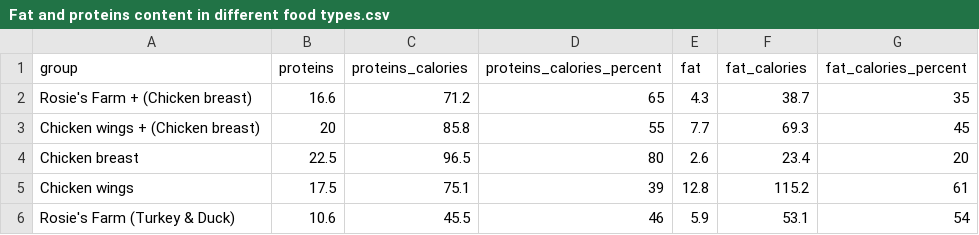
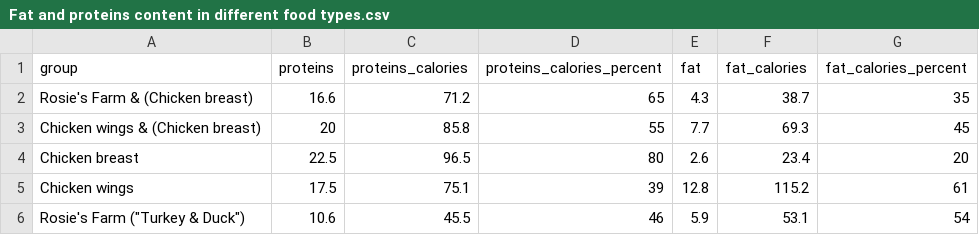
Before and after one commit to agata604/json, a CSV file: Fat and proteins content in different food types.csv, drawn as a sheet.

Commit message:
Update Fat and proteins content in different food types.csv

```diff
--- a/Fat and proteins content in different food types.csv
+++ b/Fat and proteins content in different food types.csv
@@ -1,6 +1,6 @@
 group,proteins,proteins_calories,proteins_calories_percent,fat,fat_calories,fat_calories_percent
-Rosie's Farm + (Chicken breast),16.6,71.2,65,4.3,38.7,35
-Chicken wings + (Chicken breast),20,85.8,55,7.7,69.3,45
+Rosie's Farm & (Chicken breast),16.6,71.2,65,4.3,38.7,35
+Chicken wings & (Chicken breast),20,85.8,55,7.7,69.3,45
 Chicken breast,22.5,96.5,80,2.6,23.4,20
 Chicken wings,17.5,75.1,39,12.8,115.2,61
-Rosie's Farm (Turkey & Duck),10.6,45.5,46,5.9,53.1,54
+Rosie's Farm ("Turkey & Duck"),10.6,45.5,46,5.9,53.1,54
```
